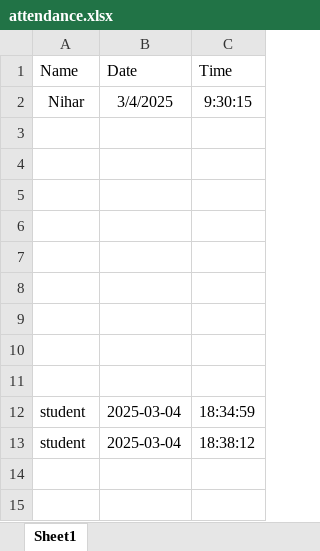
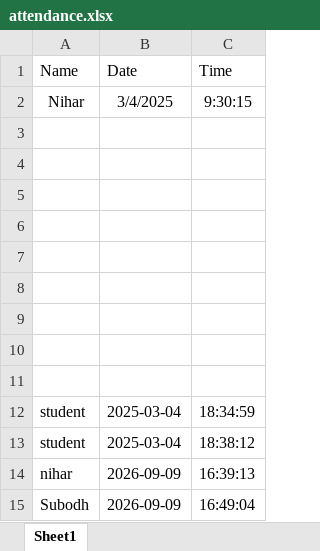
Before and after one commit to SubodhMuneshwar/Face_recognition, an Excel workbook: attendance.xlsx, sheet Sheet1, drawn as a sheet; values as stored, in another font and other column widths than the file's, no borders; table styles not drawn; the diff names each change by its address in the sheet, - before the commit and + after, or states it on an @@ line.

```diff
--- a/attendance.xlsx (sheet Sheet1)
+++ b/attendance.xlsx (sheet Sheet1)
+row 14: nihar | 2026-09-09 | 16:39:13
+row 15: Subodh | 2026-09-09 | 16:49:04
```
Also changed, not shown: 9 other files.
